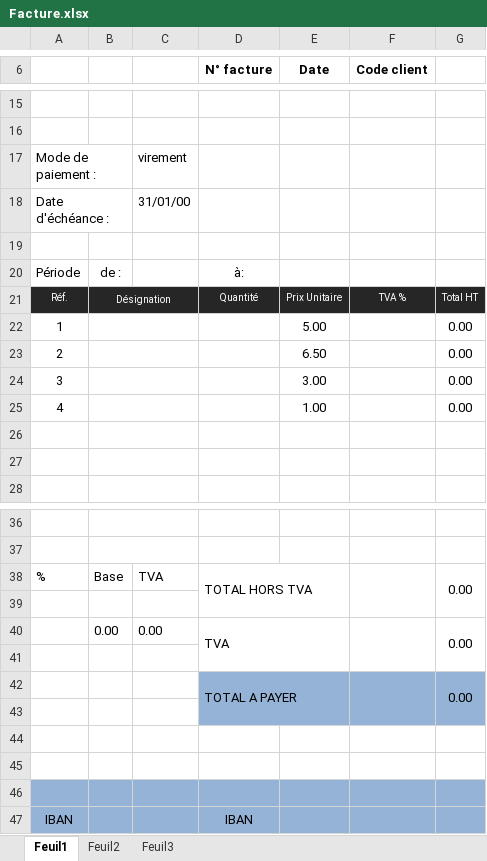
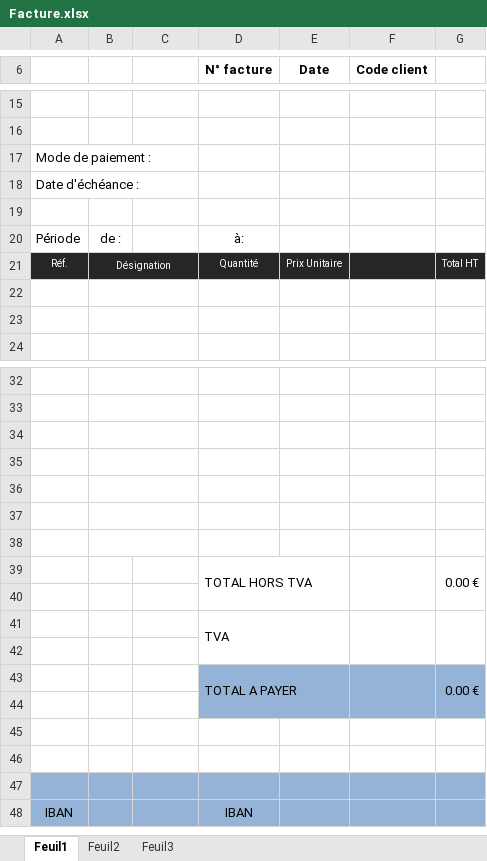
Before and after one commit to TeamCantine2016/Cantine, an Excel workbook: ProjetCantine/bin/Debug/Resources/Facture.xlsx, sheet Feuil1, drawn as a sheet; only a part is shown, gaps mark what is left out; values as stored, in another font and other column widths than the file's, no borders; charts and pictures not drawn; removed rows and columns are numbered as before the commit, all else as after; the diff names each change by its address in the sheet, - before the commit and + after, or states it on an @@ line.

Commit message:
Form_EncodageFactures terminée, il manque encore que je débugge l'insertion dans la db. Il y a de nouveaux objets.

```diff
--- a/ProjetCantine/bin/Debug/Resources/Facture.xlsx (sheet Feuil1)
+++ b/ProjetCantine/bin/Debug/Resources/Facture.xlsx (sheet Feuil1)
-C17: virement
+C17: (empty)
-C18: 31/01/00
+C18: (empty)
-F21 (Code client): TVA %
+F21 (Code client): (empty)
-row 22: 1 |  |  |  | 5.00 |  | 0.00
-row 23: 2 |  |  |  | 6.50 |  | 0.00
-row 24: 3 |  |  |  | 3.00 |  | 0.00
-row 25: 4 |  |  |  | 1.00 |  | 0.00
-row 38: % | Base | TVA | TOTAL HORS TVA |  |  | 0.00
+B34:C34 merged
-row 40:  | 0.00 | 0.00 | TVA |  |  | 0.00
+B35:C35 merged
+B36:C36 merged
-row 36:  |  |  | TOTAL A PAYER |  |  | 0.00
+row 36: (empty)
-D36:G36 fill: #95B3D7
+D36:G36 fill: none
-D42:E43 merged
-F42:F43 merged
-G42:G43 merged
+row 37: (empty)
+row 38: (empty)
+row 39:  |  |  | TOTAL HORS TVA |  |  | 0.00 €
+row 40: (empty)
+row 41:  |  |  | TVA
+row 42: (empty)
+row 43:  |  |  | TOTAL A PAYER |  |  | 0.00 €
```
Also changed, not shown: formulas that keep their value, 16 other files.
